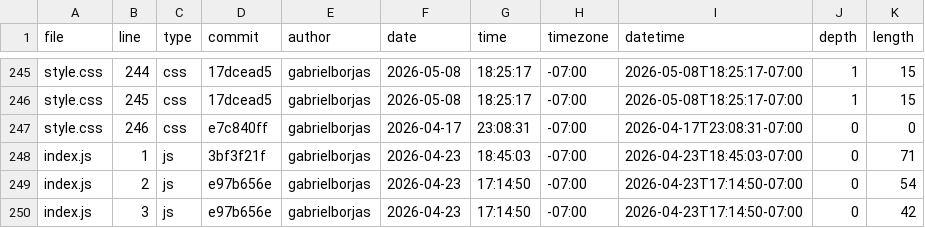
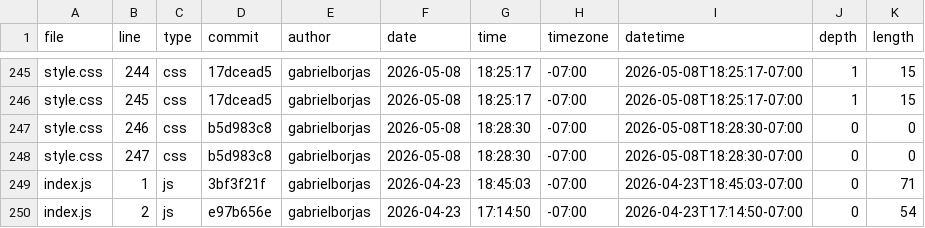
Before and after one commit to gabrielborjas/portfolio, a CSV file: meta/loc.csv, drawn as a sheet; only a part is shown, gaps mark what is left out; the shorter side is filled out with more unchanged rows.

```diff
--- a/meta/loc.csv
+++ b/meta/loc.csv
@@ -246,3 +246,4 @@ style.css,244,css,17dcead5,gabrielborjas,2026-05-08,18:25:17,-07:00,2026-05-08T1
 style.css,245,css,17dcead5,gabrielborjas,2026-05-08,18:25:17,-07:00,2026-05-08T18:25:17-07:00,1,15
-style.css,246,css,e7c840ff,gabrielborjas,2026-04-17,23:08:31,-07:00,2026-04-17T23:08:31-07:00,0,0
+style.css,246,css,b5d983c8,gabrielborjas,2026-05-08,18:28:30,-07:00,2026-05-08T18:28:30-07:00,0,0
+style.css,247,css,b5d983c8,gabrielborjas,2026-05-08,18:28:30,-07:00,2026-05-08T18:28:30-07:00,0,0
 index.js,1,js,3bf3f21f,gabrielborjas,2026-04-23,18:45:03,-07:00,2026-04-23T18:45:03-07:00,0,71
```
Also changed, not shown: 3 other files.
